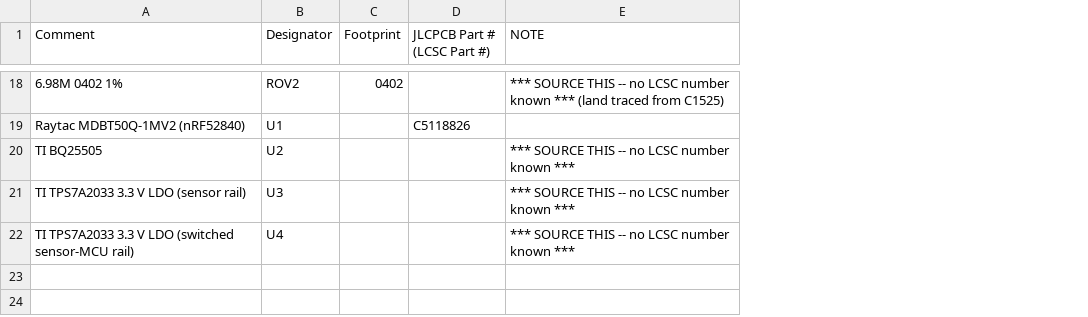
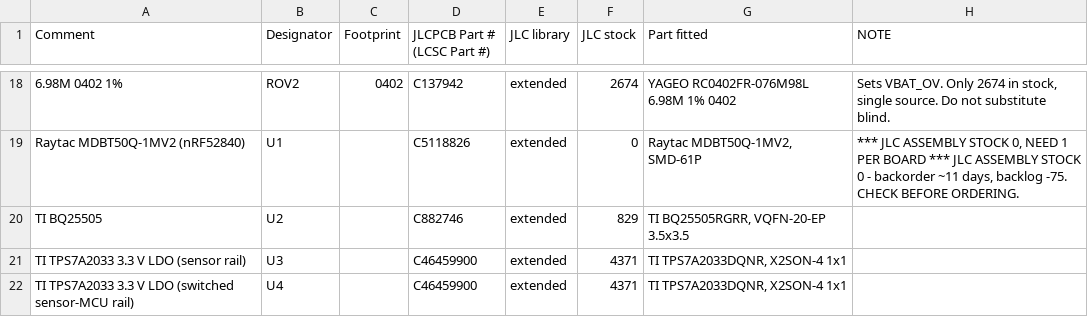
Before and after one commit to Drivera0/touch-id-public, a CSV file: cad/exports/touchid-v3-BOM.csv, drawn as a sheet; only a part is shown, gaps mark what is left out; addresses are those after the commit; the diff covers the shown part only; the diff names each change by its address in the sheet, - before the commit and + after, or states it on an @@ line.

Commit message:
Source the whole BOM against JLCPCB's own assembly library
Every one of the 21 BOM lines now carries an LCSC part number read from
JLCPCB's assembly library (selectSmtComponentList/v2), not from LCSC's shop
and not from a datasheet. Those are different warehouses: LCSC sells parts
JLCPCB cannot place, and a part with shop stock but no assembly stock comes
back as 'cannot be assembled' AFTER you have paid.

  5 lines land on JLC Basic parts (no per-type setup fee):
    C1525 100nF, C15195 10nF, C52923 1uF, C11702 1k, C26083 1M, C25741 100k
  14 distinct extended types otherwise.

ONE BLOCKER FOUND, and it is the module: every MDBT50Q variant in JLC's
library reads stock 0 -- all 19 of them, Raytac and JLC-internal alike. It is
not delisted (isBuyComponent=1, no noBuyReason, ~11 day estimate) but it is
backordered by 75 units. The board cannot be fully assembled today.

Two derating traps handled the same way C7 was:
  * C1/C2 are CIN/CSTOR and the BQ25505 wants >=4.7 uF. A 4.7 uF 0402 at
    4.3 V bias can lose half its value, so the part chosen is Murata
    GRM155R61E475ME15D (25 V) specifically because Murata PUBLISHES the
    DC-bias curve and the requirement can therefore be verified rather than
    assumed. Flagged in the BOM as needing that check.
  * C4 is C0G on purpose -- CREF leakage sets the BQ25505 reference droop.

New verify_sourcing.py measures every land on the board against the package
actually bought. Its FIRST version invented three mismatches by bounding pads
with their circumscribed circle, which inflates every elongated pad: L1 read
4.256 mm when it is 3.256. Rewritten to rotate the four corners. 25/25 lands
match, 0 mismatches -- the checker was wrong again, not the board.

preflight gains check 21: a placed designator with no part number is a
BLOCKER. Stock is only a WARNING and is stamped with its date, because
gating on someone else's warehouse level would be gating on stale data.

```diff
--- a/cad/exports/touchid-v3-BOM.csv
+++ b/cad/exports/touchid-v3-BOM.csv
+column E (JLC library), rows 18-22: all extended
+column F (JLC stock), rows 18-22: 2674 | 0 | 829 | 4371 | 4371
+column G (Part fitted), rows 18-22: YAGEO RC0402FR-076M98L 6.98M 1% 0402 | Raytac MDBT50Q-1MV2, SMD-61P | TI BQ25505RGRR, VQFN-20-EP 3.5x3.5 | TI TPS7A2033DQNR, X2SON-4 1x1 | TI TPS7A2033DQNR, X2SON-4 1x1
-D18 (JLCPCB Part # (LCSC Part #)): (empty)
+D18 (JLCPCB Part # (LCSC Part #)): C137942
-H18 (NOTE): *** SOURCE THIS -- no LCSC number known *** (land traced from C1525)
+H18 (NOTE): Sets VBAT_OV. Only 2674 in stock, single source. Do not substitute blind.
-H19 (NOTE): (empty)
+H19 (NOTE): *** JLC ASSEMBLY STOCK 0, NEED 1 PER BOARD *** JLC ASSEMBLY STOCK 0 - backorder ~11 days, backlog -75. CHECK BEFORE ORDERING.
-D20 (JLCPCB Part # (LCSC Part #)): (empty)
+D20 (JLCPCB Part # (LCSC Part #)): C882746
-H20:H22 (NOTE): *** SOURCE THIS -- no LCSC number known ***
+H20:H22 (NOTE): (empty)
-D21:D22 (JLCPCB Part # (LCSC Part #)): (empty)
+D21:D22 (JLCPCB Part # (LCSC Part #)): C46459900
```
Also changed, not shown: 32 edited cells elsewhere in this file, 3 other files.
